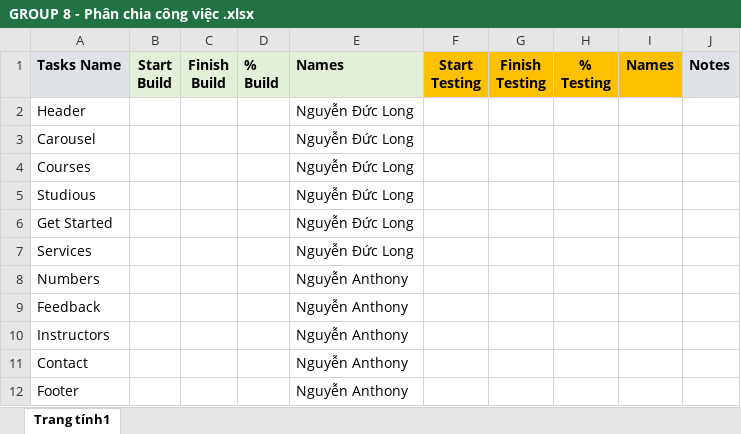
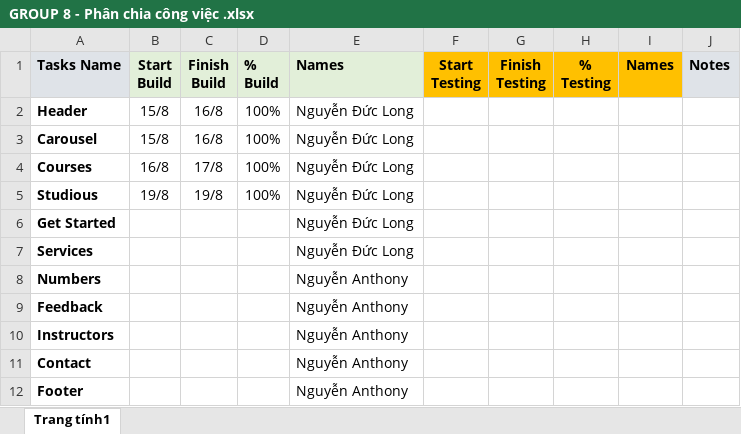
Before and after one commit to duclong7912/Group8_Capstone_Studious, an Excel workbook: GROUP 8 - Phân chia công việc .xlsx, sheet Trang tính1, drawn as a sheet; values as stored, in another font and other column widths than the file's, no borders; the diff names each change by its address in the sheet, - before the commit and + after, or states it on an @@ line.

Commit message:
update get started

```diff
--- a/GROUP 8 - Phân chia công việc .xlsx (sheet Trang tính1)
+++ b/GROUP 8 - Phân chia công việc .xlsx (sheet Trang tính1)
-A2:A12 bold: off
+A2:A12 bold: on
-B2:B3 (Start Build): (empty)
+B2:B3 (Start Build): 15/8
-C2:C3 (Finish Build): (empty)
+C2:C3 (Finish Build): 16/8
-D2:D5 (% Build): (empty)
+D2:D5 (% Build): 100%
-B4 (Start Build): (empty)
+B4 (Start Build): 16/8
-C4 (Finish Build): (empty)
+C4 (Finish Build): 17/8
-B5 (Start Build): (empty)
+B5 (Start Build): 19/8
-C5 (Finish Build): (empty)
+C5 (Finish Build): 19/8
```
Also changed, not shown: 3 other files.
